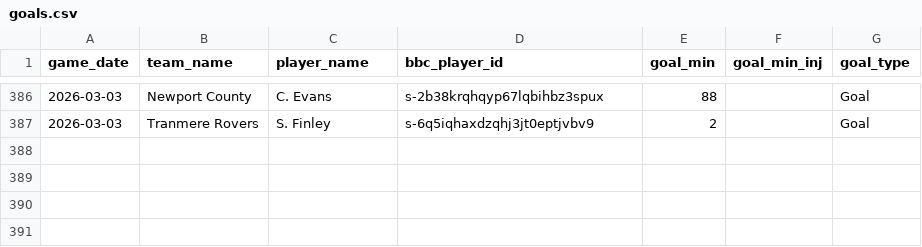
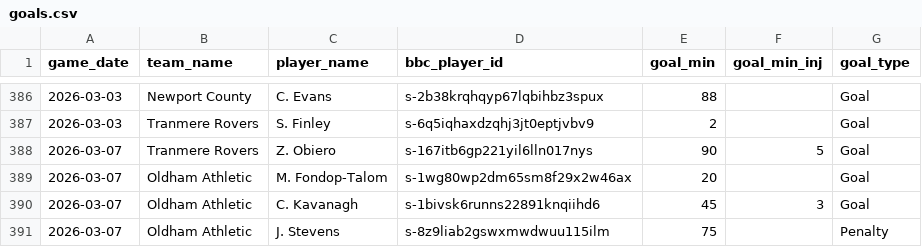
Before and after one commit to petebrown/data-updater-v2, a CSV file: data/goals.csv, drawn as a sheet; only a part is shown, gaps mark what is left out; the diff names each change by its address in the sheet, - before the commit and + after, or states it on an @@ line.

```diff
--- a/data/goals.csv
+++ b/data/goals.csv
+row 388: 2026-03-07 | Tranmere Rovers | Z. Obiero | s-167itb6gp221yil6lln017nys | 90 | 5 | Goal
+row 389: 2026-03-07 | Oldham Athletic | M. Fondop-Talom | s-1wg80wp2dm65sm8f29x2w46ax | 20 |  | Goal
+row 390: 2026-03-07 | Oldham Athletic | C. Kavanagh | s-1bivsk6runns22891knqiihd6 | 45 | 3 | Goal
+row 391: 2026-03-07 | Oldham Athletic | J. Stevens | s-8z9liab2gswxmwdwuu115ilm | 75 |  | Penalty
```
Also changed, not shown: data-r/subs.csv, data/league_tables.csv, 24 other files.
